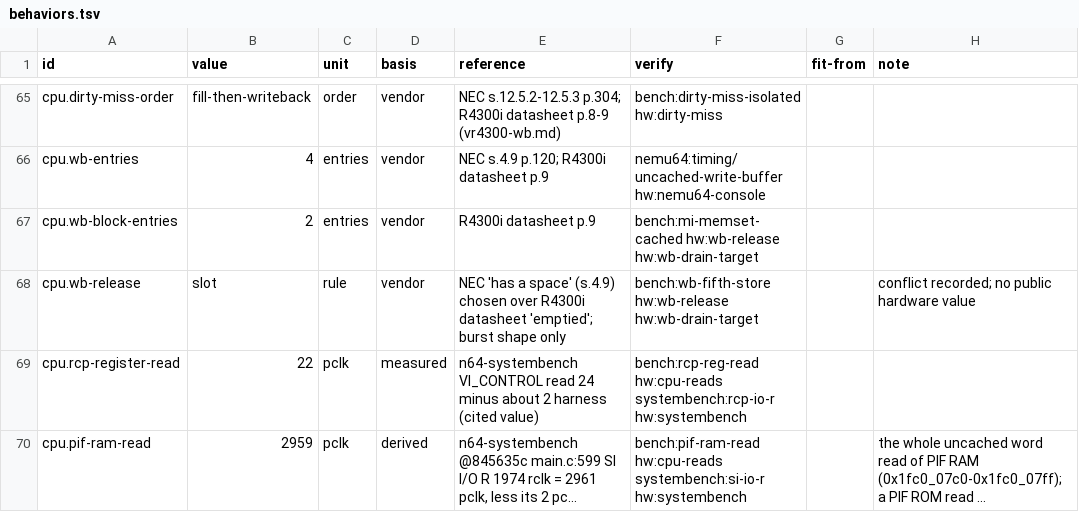
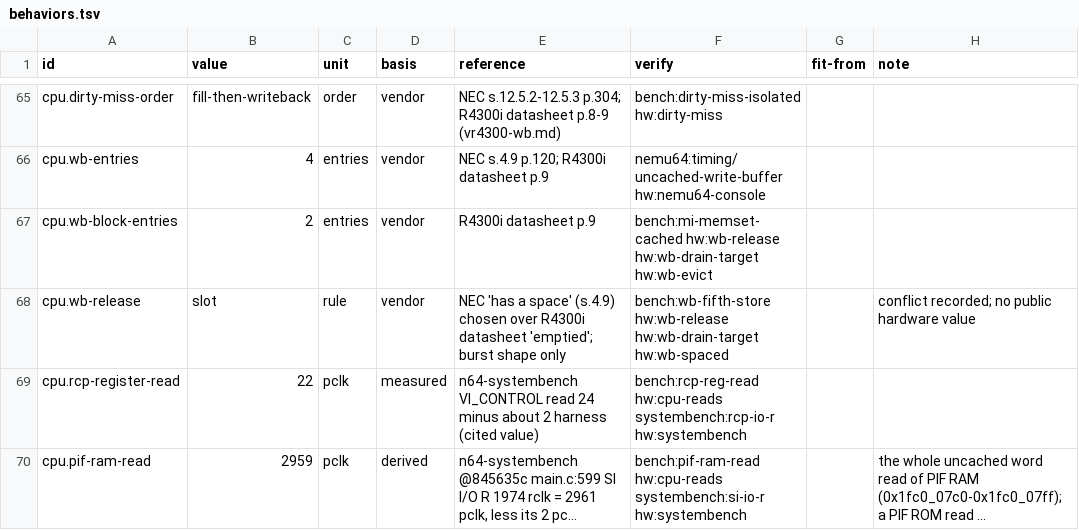
Before and after one commit to wScottSh/ares, a TSV file: ares/n64/timing/behaviors.tsv, drawn as a sheet; only a part is shown, gaps mark what is left out; long unchanged cells end in …; the diff names each change by its address in the sheet, - before the commit and + after, or states it on an @@ line.

```diff
--- a/ares/n64/timing/behaviors.tsv
+++ b/ares/n64/timing/behaviors.tsv
-F67 (verify): …hw:wb-release hw:wb-drain-target
+F67 (verify): …hw:wb-release hw:wb-drain-target hw:wb-evict
-F68 (verify): …hw:wb-release hw:wb-drain-target
+F68 (verify): …hw:wb-release hw:wb-drain-target hw:wb-spaced
```
Also changed, not shown: docs/spec/n64-timing-results.tsv, tools/n64-timing/calibration/questions.tsv, 6 other files.
